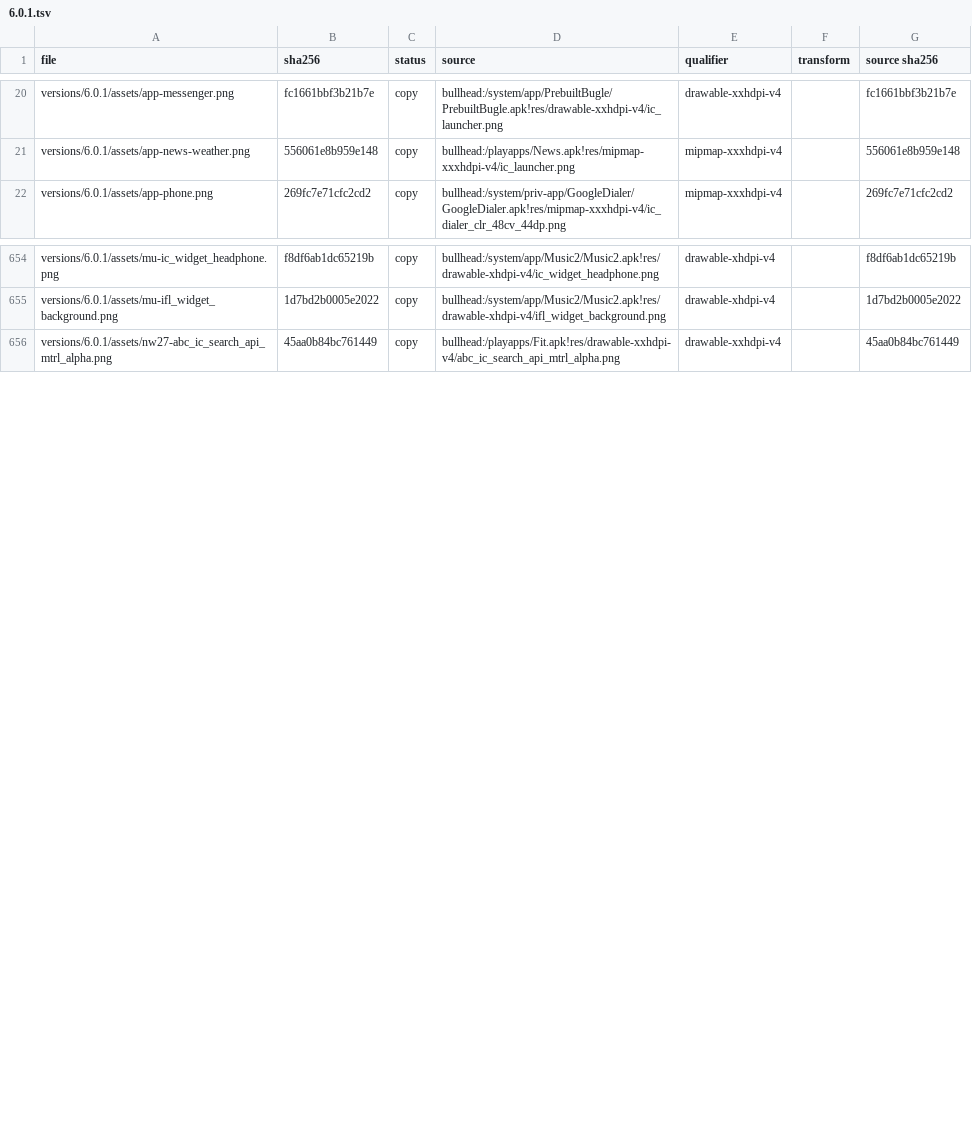
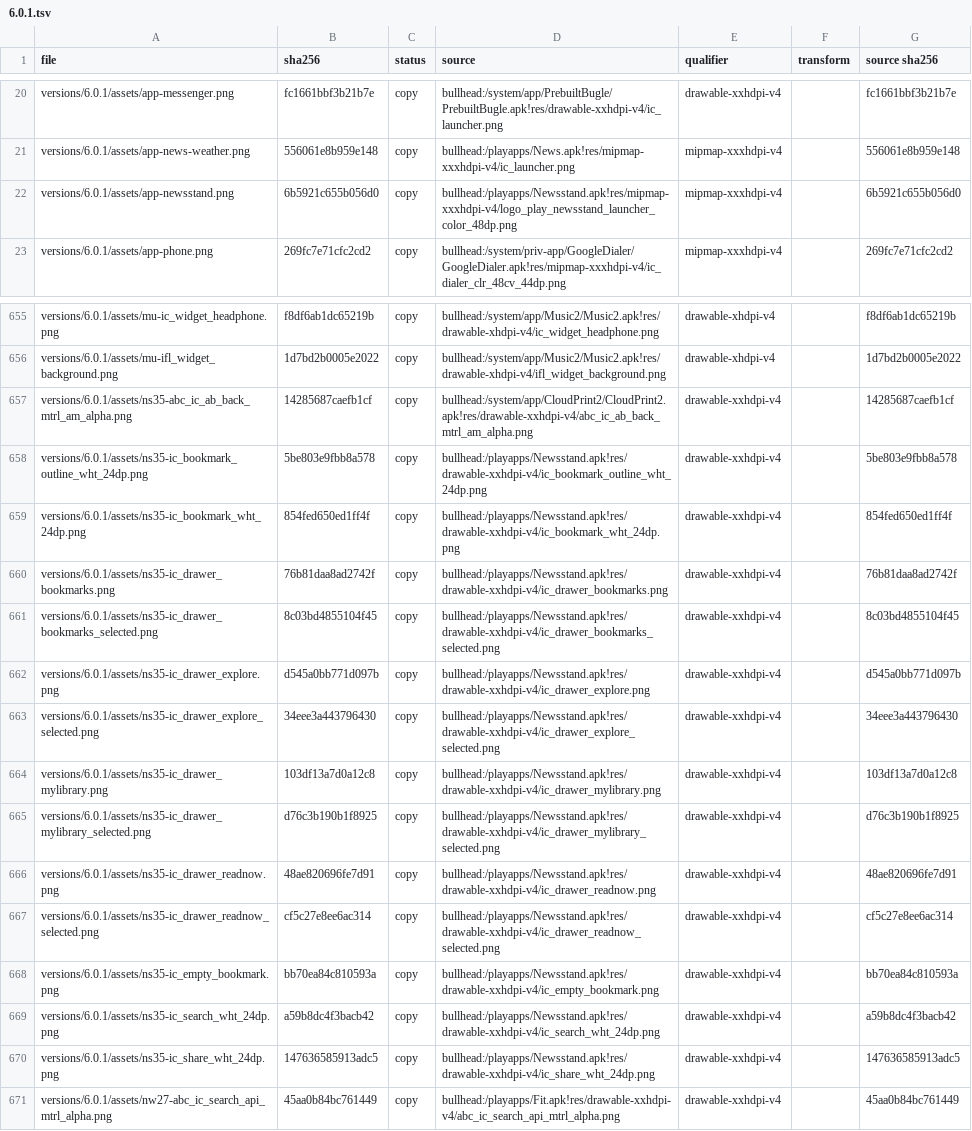
Before and after one commit to szabolevi98/android-time-machine, a TSV file: docs/reports/assets/6.0.1.tsv, drawn as a sheet; only a part is shown, gaps mark what is left out; the diff names each change by its address in the sheet, - before the commit and + after, or states it on an @@ line.

Commit message:
Play Newsstand installed on 6.0.1 and 7.1.2: 3.5.2 and 4.5.0
Play Newsstand is now on the Nexus 5X (3.5.2) and 6P (4.5.0) as an app
installed from Play, with checksums in docs/sources.md. 3.5 has the
app_color_material bar and the drawer of Read Now, My Library and
Bookmarks; 4.5 is the 4.x redesign with the light bar and the bottom bar
of For You, Library and Read Later. Both open an article with Share and
the keep / remove toggle and its toast, list kept articles or the APK's
empty caption, group the library by source, set Article text size and
search ("No results found"). The articles are the older versions' made-up
demo pieces from news-reader.js. Both modules come from one template
(docs/templates/newsstand-play.*, docs/tools/newsstand-play.py) with
each APK's texts and icons.

```diff
--- a/docs/reports/assets/6.0.1.tsv
+++ b/docs/reports/assets/6.0.1.tsv
+row 22: versions/6.0.1/assets/app-newsstand.png | 6b5921c655b056d0 | copy | bullhead:/playapps/Newsstand.apk!res/mipmap-xxxhdpi-v4/logo_play_newsstand_launcher_color_48dp.png | mipmap-xxxhdpi-v4 |  | 6b5921c655b056d0
+row 657: versions/6.0.1/assets/ns35-abc_ic_ab_back_mtrl_am_alpha.png | 14285687caefb1cf | copy | bullhead:/system/app/CloudPrint2/CloudPrint2.apk!res/drawable-xxhdpi-v4/abc_ic_ab_back_mtrl_am_alpha.png | drawable-xxhdpi-v4 |  | 14285687caefb1cf
+row 658: versions/6.0.1/assets/ns35-ic_bookmark_outline_wht_24dp.png | 5be803e9fbb8a578 | copy | bullhead:/playapps/Newsstand.apk!res/drawable-xxhdpi-v4/ic_bookmark_outline_wht_24dp.png | drawable-xxhdpi-v4 |  | 5be803e9fbb8a578
+row 659: versions/6.0.1/assets/ns35-ic_bookmark_wht_24dp.png | 854fed650ed1ff4f | copy | bullhead:/playapps/Newsstand.apk!res/drawable-xxhdpi-v4/ic_bookmark_wht_24dp.png | drawable-xxhdpi-v4 |  | 854fed650ed1ff4f
+row 660: versions/6.0.1/assets/ns35-ic_drawer_bookmarks.png | 76b81daa8ad2742f | copy | bullhead:/playapps/Newsstand.apk!res/drawable-xxhdpi-v4/ic_drawer_bookmarks.png | drawable-xxhdpi-v4 |  | 76b81daa8ad2742f
+row 661: versions/6.0.1/assets/ns35-ic_drawer_bookmarks_selected.png | 8c03bd4855104f45 | copy | bullhead:/playapps/Newsstand.apk!res/drawable-xxhdpi-v4/ic_drawer_bookmarks_selected.png | drawable-xxhdpi-v4 |  | 8c03bd4855104f45
+row 662: versions/6.0.1/assets/ns35-ic_drawer_explore.png | d545a0bb771d097b | copy | bullhead:/playapps/Newsstand.apk!res/drawable-xxhdpi-v4/ic_drawer_explore.png | drawable-xxhdpi-v4 |  | d545a0bb771d097b
+row 663: versions/6.0.1/assets/ns35-ic_drawer_explore_selected.png | 34eee3a443796430 | copy | bullhead:/playapps/Newsstand.apk!res/drawable-xxhdpi-v4/ic_drawer_explore_selected.png | drawable-xxhdpi-v4 |  | 34eee3a443796430
+row 664: versions/6.0.1/assets/ns35-ic_drawer_mylibrary.png | 103df13a7d0a12c8 | copy | bullhead:/playapps/Newsstand.apk!res/drawable-xxhdpi-v4/ic_drawer_mylibrary.png | drawable-xxhdpi-v4 |  | 103df13a7d0a12c8
+row 665: versions/6.0.1/assets/ns35-ic_drawer_mylibrary_selected.png | d76c3b190b1f8925 | copy | bullhead:/playapps/Newsstand.apk!res/drawable-xxhdpi-v4/ic_drawer_mylibrary_selected.png | drawable-xxhdpi-v4 |  | d76c3b190b1f8925
+row 666: versions/6.0.1/assets/ns35-ic_drawer_readnow.png | 48ae820696fe7d91 | copy | bullhead:/playapps/Newsstand.apk!res/drawable-xxhdpi-v4/ic_drawer_readnow.png | drawable-xxhdpi-v4 |  | 48ae820696fe7d91
+row 667: versions/6.0.1/assets/ns35-ic_drawer_readnow_selected.png | cf5c27e8ee6ac314 | copy | bullhead:/playapps/Newsstand.apk!res/drawable-xxhdpi-v4/ic_drawer_readnow_selected.png | drawable-xxhdpi-v4 |  | cf5c27e8ee6ac314
+row 668: versions/6.0.1/assets/ns35-ic_empty_bookmark.png | bb70ea84c810593a | copy | bullhead:/playapps/Newsstand.apk!res/drawable-xxhdpi-v4/ic_empty_bookmark.png | drawable-xxhdpi-v4 |  | bb70ea84c810593a
+row 669: versions/6.0.1/assets/ns35-ic_search_wht_24dp.png | a59b8dc4f3bacb42 | copy | bullhead:/playapps/Newsstand.apk!res/drawable-xxhdpi-v4/ic_search_wht_24dp.png | drawable-xxhdpi-v4 |  | a59b8dc4f3bacb42
+row 670: versions/6.0.1/assets/ns35-ic_share_wht_24dp.png | 147636585913adc5 | copy | bullhead:/playapps/Newsstand.apk!res/drawable-xxhdpi-v4/ic_share_wht_24dp.png | drawable-xxhdpi-v4 |  | 147636585913adc5
```
Also changed, not shown: docs/reports/assets/7.1.2.tsv, 50 other files.
